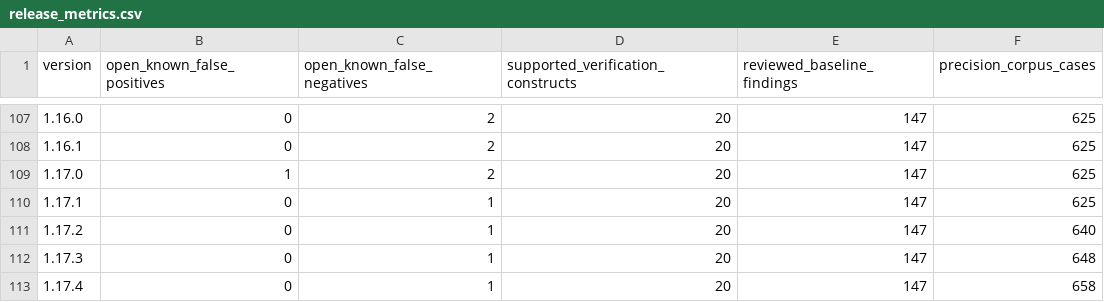
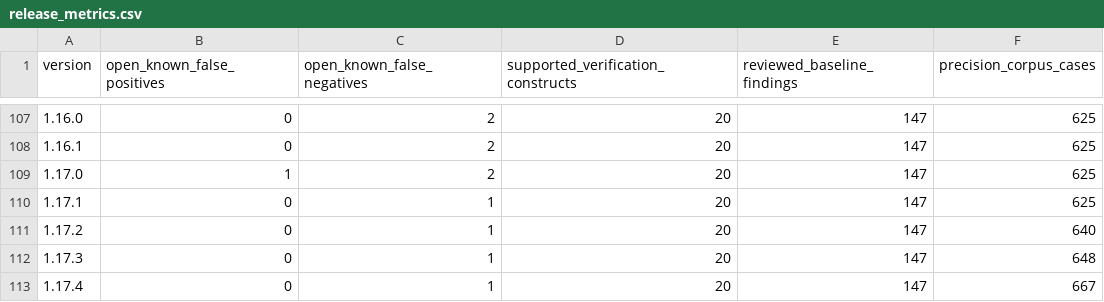
Before and after one commit to mmartign/AdaLang_Analyzer, a CSV file: quality/release_metrics.csv, drawn as a sheet; only a part is shown, gaps mark what is left out.

Commit message:
Fix what running on thirteen zertovitch repositories showed (FP-176 to FP-180)
Running 1.17.4 on thirteen of Gautier de Montmollin's GitHub
repositories showed a false-safe result and four kinds of false
positive:

- FP-176: "-1" written for a modular type was taken for the integer -1,
  not for the type's last value. With V an Unsigned_32, "if V = -1 then"
  was always false and the branch it guards unreachable (a division by
  zero there was Unreachable), "V /= -1" was proved, and "Last + 1" with
  "Last : constant Unsigned_32 := -1" was a nonzero divisor. Libadalang
  gives a unary operator on a universal operand the universal type; it
  now has the type the context expects (Flow_Eval.Modular_Type_Of), so
  the reduction by the modulus applies on both proof paths.
- FP-177: Uninitialized_Read took an assignment by expanded name
  ("G.X := N;", G a package declared in the subprogram) for a read.
- FP-178: the object of a parenthesized T'Asm_Output was read, not
  stored into: a definite initialization error under --verify.
- FP-179: Uninitialized_Read read the default expression of a formal
  where the subprogram is declared; it is read now at each call that
  leaves the formal out (a pragma naming the subprogram is no call).
- FP-180: Unclosed_File_Handle did not take Delete for closing the file.

On the 24 swept repositories 20 false findings and 2 false definite
errors go, 2 initialization checks are proved, and nothing is added. On
the ten corpora with every preset nothing changes. Eleven fixtures,
precision corpus 667 cases.

```diff
--- a/quality/release_metrics.csv
+++ b/quality/release_metrics.csv
@@ -112,2 +112,2 @@ version,open_known_false_positives,open_known_false_negatives,supported_verifica
 1.17.3,0,1,20,147,648
-1.17.4,0,1,20,147,658
+1.17.4,0,1,20,147,667
```
Also changed, not shown: quality/known_analysis_issues.tsv, quality/precision_corpus.tsv, 20 other files.
